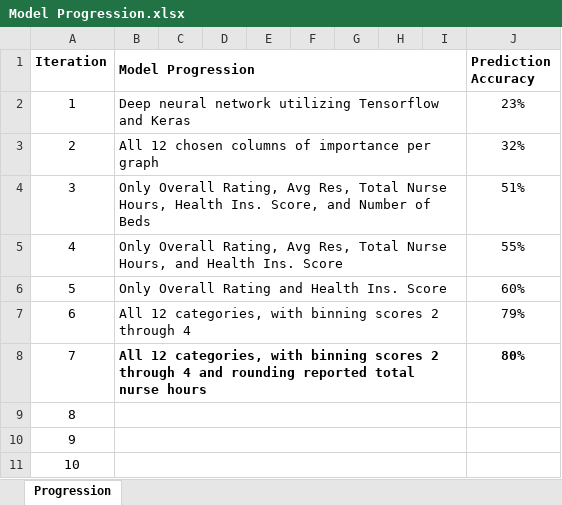
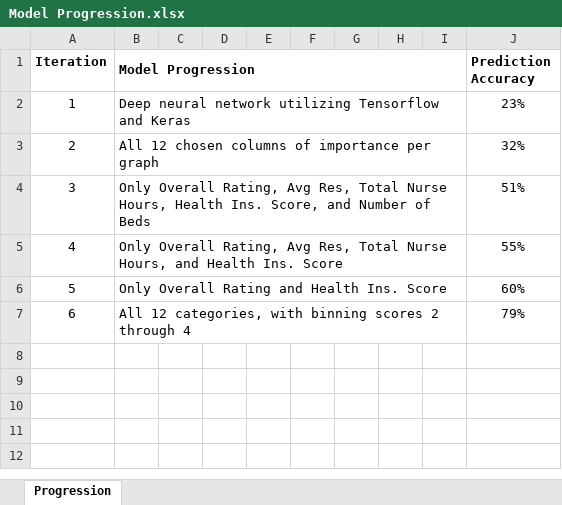
Before and after one commit to AllisonChase/Machine-Learning-Project-4, an Excel workbook: Data/Model Progression.xlsx, sheet Progression, drawn as a sheet; values as stored, in another font and other column widths than the file's, no borders; the diff names each change by its address in the sheet, - before the commit and + after, or states it on an @@ line.

Commit message:
updated data file

```diff
--- a/Data/Model Progression.xlsx (sheet Progression)
+++ b/Data/Model Progression.xlsx (sheet Progression)
-row 8: 7 | All 12 categories, with binning scores 2 through 4 and rounding reported total nurse hours |  |  |  |  |  |  |  | 80%
-row 9: 8
-row 10: 9
-row 11: 10
```
